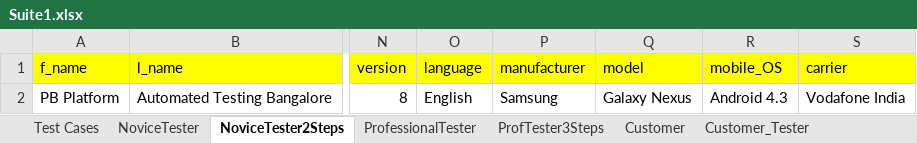
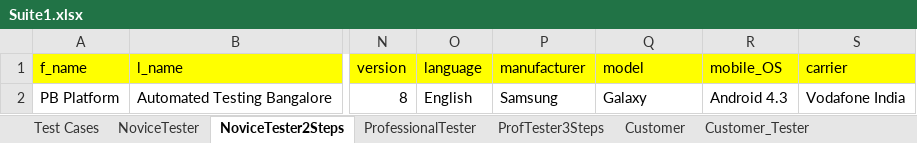
Before and after one commit to rahul1588/PB_Automation, an Excel workbook: Passbrains Smoke Test Pack/src/grid/Suite1.xlsx, sheet NoviceTester2Steps, drawn as a sheet; only a part is shown, gaps mark what is left out; values as stored, in another font and other column widths than the file's, no borders; the diff names each change by its address in the sheet, - before the commit and + after, or states it on an @@ line.

```diff
--- a/Passbrains Smoke Test Pack/src/grid/Suite1.xlsx (sheet NoviceTester2Steps)
+++ b/Passbrains Smoke Test Pack/src/grid/Suite1.xlsx (sheet NoviceTester2Steps)
-Q2 (model): Galaxy Nexus
+Q2 (model): Galaxy
```
Also changed, not shown: 6 other files.
